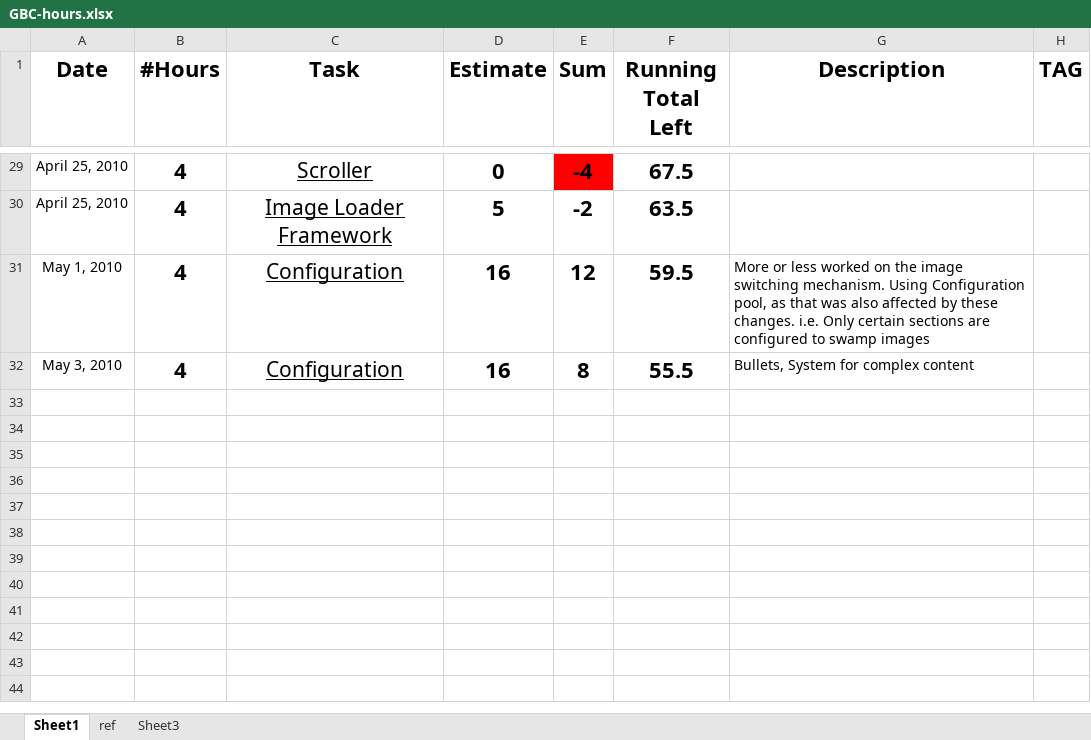
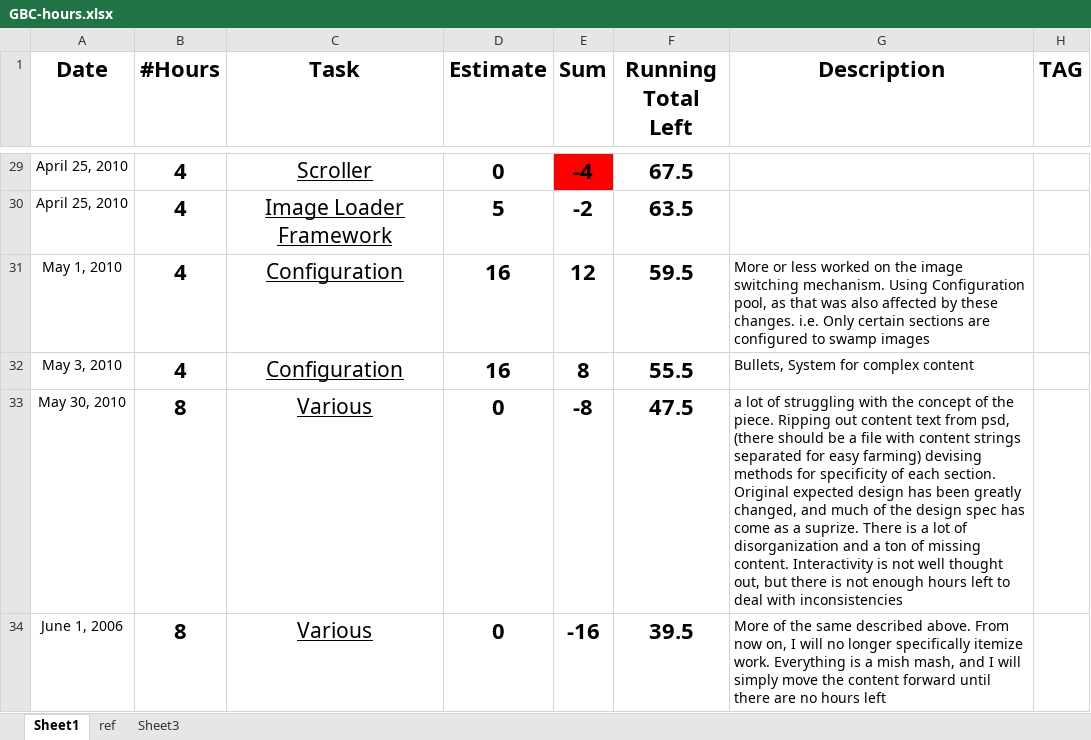
Before and after one commit to ghostmonk/Training-Tutor, an Excel workbook: docs/GBC-hours.xlsx, sheet Sheet1, drawn as a sheet; only a part is shown, gaps mark what is left out; values as stored, in another font and other column widths than the file's, no borders; the diff names each change by its address in the sheet, - before the commit and + after, or states it on an @@ line.

Commit message:
adding updated hours

```diff
--- a/docs/GBC-hours.xlsx (sheet Sheet1)
+++ b/docs/GBC-hours.xlsx (sheet Sheet1)
+row 33: May 30, 2010 | 8 | Various | 0 | -8 | 47.5 | a lot of struggling with the concept of the piece. Ripping out content text from psd, (there should be a file with content strings separated for easy farming) devising methods for specificity of each section. Original expected design has been greatly changed, and much of the design spec has come as a suprize. There is a lot of disorganization and a ton of missing content. Interactivity is not well thought out, but there is not enough hours left to deal with inconsistencies
+row 34: June 1, 2006 | 8 | Various | 0 | -16 | 39.5 | More of the same described above. From now on, I will no longer specifically itemize work. Everything is a mish mash, and I will simply move the content forward until there are no hours left
```
Also changed, not shown: sheet ref, formulas that keep their value, 2 other files.
